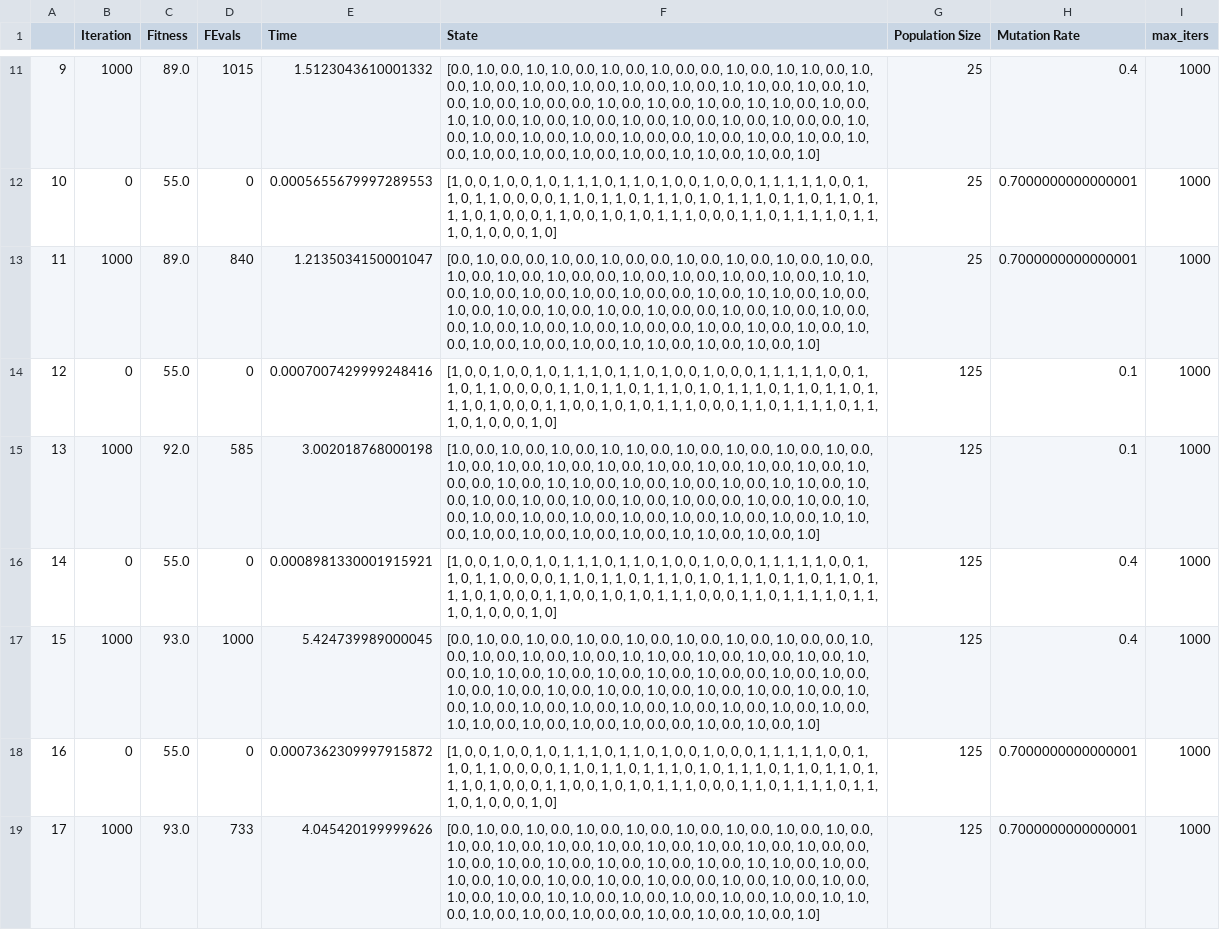
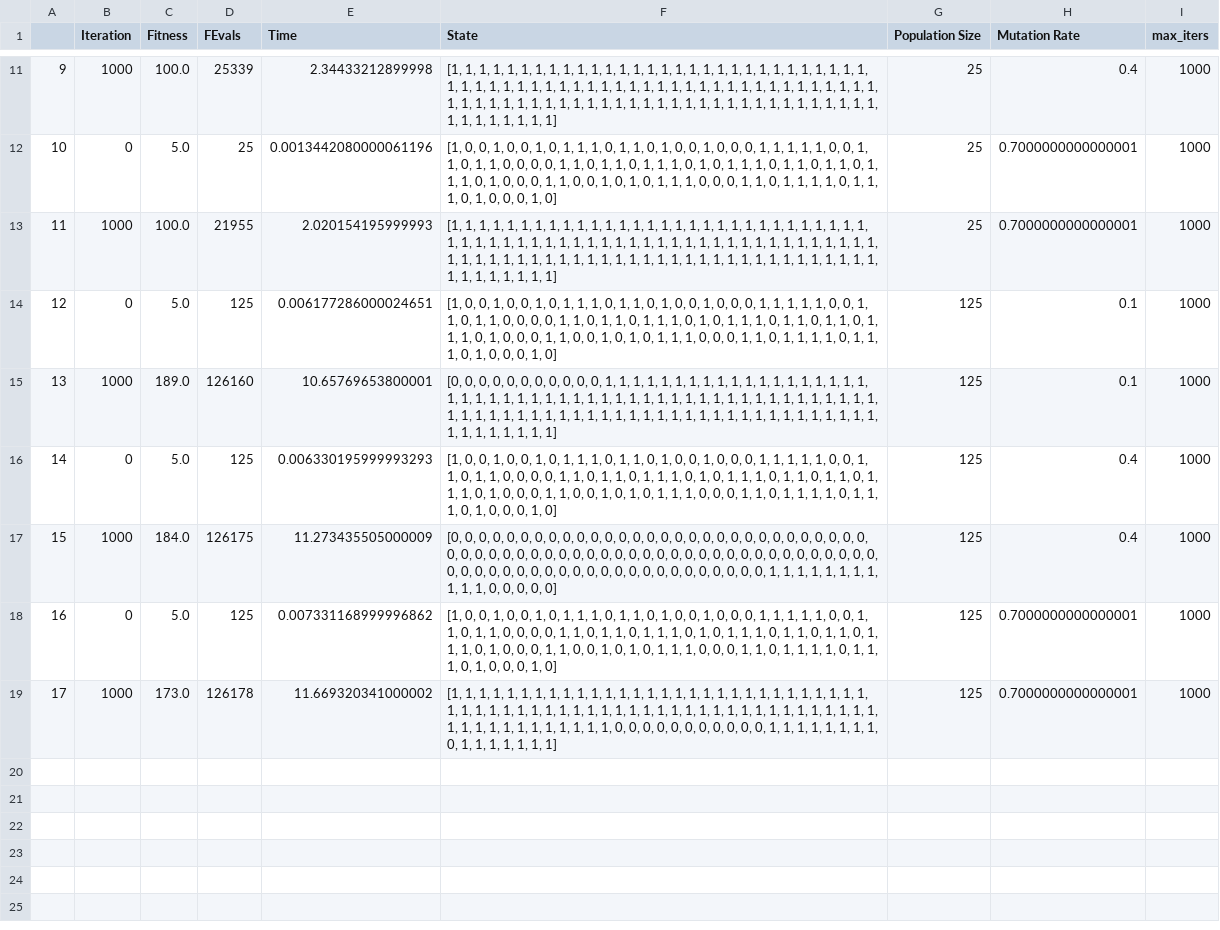
Before and after one commit to aishwaryaprabhat/CS7641-Machine-Learning, a CSV file: random_optimization/results/ga_ff/ga__ga_ff__run_stats_df.csv, drawn as a sheet; only a part is shown, gaps mark what is left out; the diff covers the shown part only; the diff names each change by its address in the sheet, - before the commit and + after, or states it on an @@ line.

```diff
--- a/random_optimization/results/ga_ff/ga__ga_ff__run_stats_df.csv
+++ b/random_optimization/results/ga_ff/ga__ga_ff__run_stats_df.csv
-C11 (Fitness): 89.0
+C11 (Fitness): 100.0
-D11 (FEvals): 1015
+D11 (FEvals): 25339
-E11 (Time): 1.5123043610001332
+E11 (Time): 2.34433212899998
-F11 (State): [0.0, 1.0, 0.0, 1.0, 1.0, 0.0, 1.0, 0.0, 1.0, 0.0, 0.0, 1.0, 0.0, 1.0, 1.0, 0.0, 1.0, 0.0, 1.0, 0.0, 1.0, 0.0, 1.0, 0.0, 1.0, 0.0, 1.0, 0.0, 1.0, 1.0, 0.0, 1.0, 0.0, 1.0, 0.0, 1.0, 0.0, 1.0, 0.0, 0.0, 1.0, 0.0, 1.0, 0.0, 1.0, 0.0, 1.0, 1.0, 0.0, 1.0, 0.0, 1.0, 1.0, 0.0, 1.0, 0.0, 1.0, 0.0, 1.0, 0.0, 1.0, 0.0, 1.0, 0.0, 1.0, 0.0, 0.0, 1.0, 0.0, 1.0, 0.0, 1.0, 0.0, 1.0, 0.0, 1.0, 0.0, 0.0, 1.0, 0.0, 1.0, 0.0, 1.0, 0.0, 1.0, 0.0, 1.0, 0.0, 1.0, 0.0, 1.0, 0.0, 1.0, 0.0, 1.0, 1.0, 0.0, 1.0, 0.0, 1.0]
+F11 (State): [1, 1, 1, 1, 1, 1, 1, 1, 1, 1, 1, 1, 1, 1, 1, 1, 1, 1, 1, 1, 1, 1, 1, 1, 1, 1, 1, 1, 1, 1, 1, 1, 1, 1, 1, 1, 1, 1, 1, 1, 1, 1, 1, 1, 1, 1, 1, 1, 1, 1, 1, 1, 1, 1, 1, 1, 1, 1, 1, 1, 1, 1, 1, 1, 1, 1, 1, 1, 1, 1, 1, 1, 1, 1, 1, 1, 1, 1, 1, 1, 1, 1, 1, 1, 1, 1, 1, 1, 1, 1, 1, 1, 1, 1, 1, 1, 1, 1, 1, 1]
-C12 (Fitness): 55.0
+C12 (Fitness): 5.0
-D12 (FEvals): 0
+D12 (FEvals): 25
-E12 (Time): 0.0005655679997289553
+E12 (Time): 0.0013442080000061196
-C13 (Fitness): 89.0
+C13 (Fitness): 100.0
-D13 (FEvals): 840
+D13 (FEvals): 21955
-E13 (Time): 1.2135034150001047
+E13 (Time): 2.020154195999993
-F13 (State): [0.0, 1.0, 0.0, 0.0, 1.0, 0.0, 1.0, 0.0, 0.0, 1.0, 0.0, 1.0, 0.0, 1.0, 0.0, 1.0, 0.0, 1.0, 0.0, 1.0, 0.0, 1.0, 0.0, 0.0, 1.0, 0.0, 1.0, 0.0, 1.0, 0.0, 1.0, 0.0, 1.0, 1.0, 0.0, 1.0, 0.0, 1.0, 0.0, 1.0, 0.0, 1.0, 0.0, 0.0, 1.0, 0.0, 1.0, 1.0, 0.0, 1.0, 0.0, 1.0, 0.0, 1.0, 0.0, 1.0, 0.0, 1.0, 0.0, 1.0, 0.0, 0.0, 1.0, 0.0, 1.0, 0.0, 1.0, 0.0, 0.0, 1.0, 0.0, 1.0, 0.0, 1.0, 0.0, 1.0, 0.0, 0.0, 1.0, 0.0, 1.0, 0.0, 1.0, 0.0, 1.0, 0.0, 1.0, 0.0, 1.0, 0.0, 1.0, 0.0, 1.0, 1.0, 0.0, 1.0, 0.0, 1.0, 0.0, 1.0]
+F13 (State): [1, 1, 1, 1, 1, 1, 1, 1, 1, 1, 1, 1, 1, 1, 1, 1, 1, 1, 1, 1, 1, 1, 1, 1, 1, 1, 1, 1, 1, 1, 1, 1, 1, 1, 1, 1, 1, 1, 1, 1, 1, 1, 1, 1, 1, 1, 1, 1, 1, 1, 1, 1, 1, 1, 1, 1, 1, 1, 1, 1, 1, 1, 1, 1, 1, 1, 1, 1, 1, 1, 1, 1, 1, 1, 1, 1, 1, 1, 1, 1, 1, 1, 1, 1, 1, 1, 1, 1, 1, 1, 1, 1, 1, 1, 1, 1, 1, 1, 1, 1]
-C14 (Fitness): 55.0
+C14 (Fitness): 5.0
-D14 (FEvals): 0
+D14 (FEvals): 125
-E14 (Time): 0.0007007429999248416
+E14 (Time): 0.006177286000024651
-C15 (Fitness): 92.0
+C15 (Fitness): 189.0
-D15 (FEvals): 585
+D15 (FEvals): 126160
-E15 (Time): 3.002018768000198
+E15 (Time): 10.65769653800001
-F15 (State): [1.0, 0.0, 1.0, 0.0, 1.0, 0.0, 1.0, 1.0, 0.0, 1.0, 0.0, 1.0, 0.0, 1.0, 0.0, 1.0, 0.0, 1.0, 0.0, 1.0, 0.0, 1.0, 0.0, 1.0, 0.0, 1.0, 0.0, 1.0, 0.0, 1.0, 0.0, 1.0, 0.0, 1.0, 0.0, 0.0, 1.0, 0.0, 1.0, 1.0, 0.0, 1.0, 0.0, 1.0, 0.0, 1.0, 0.0, 1.0, 1.0, 0.0, 1.0, 0.0, 1.0, 0.0, 1.0, 0.0, 1.0, 0.0, 1.0, 0.0, 1.0, 0.0, 0.0, 1.0, 0.0, 1.0, 0.0, 1.0, 0.0, 1.0, 0.0, 1.0, 0.0, 1.0, 0.0, 1.0, 0.0, 1.0, 0.0, 1.0, 0.0, 1.0, 0.0, 1.0, 1.0, 0.0, 1.0, 0.0, 1.0, 0.0, 1.0, 0.0, 1.0, 0.0, 1.0, 1.0, 0.0, 1.0, 0.0, 1.0]
+F15 (State): [0, 0, 0, 0, 0, 0, 0, 0, 0, 0, 0, 1, 1, 1, 1, 1, 1, 1, 1, 1, 1, 1, 1, 1, 1, 1, 1, 1, 1, 1, 1, 1, 1, 1, 1, 1, 1, 1, 1, 1, 1, 1, 1, 1, 1, 1, 1, 1, 1, 1, 1, 1, 1, 1, 1, 1, 1, 1, 1, 1, 1, 1, 1, 1, 1, 1, 1, 1, 1, 1, 1, 1, 1, 1, 1, 1, 1, 1, 1, 1, 1, 1, 1, 1, 1, 1, 1, 1, 1, 1, 1, 1, 1, 1, 1, 1, 1, 1, 1, 1]
-C16 (Fitness): 55.0
+C16 (Fitness): 5.0
-D16 (FEvals): 0
+D16 (FEvals): 125
-E16 (Time): 0.0008981330001915921
+E16 (Time): 0.006330195999993293
-C17 (Fitness): 93.0
+C17 (Fitness): 184.0
-D17 (FEvals): 1000
+D17 (FEvals): 126175
-E17 (Time): 5.424739989000045
+E17 (Time): 11.273435505000009
-F17 (State): [0.0, 1.0, 0.0, 1.0, 0.0, 1.0, 0.0, 1.0, 0.0, 1.0, 0.0, 1.0, 0.0, 1.0, 0.0, 0.0, 1.0, 0.0, 1.0, 0.0, 1.0, 0.0, 1.0, 0.0, 1.0, 1.0, 0.0, 1.0, 0.0, 1.0, 0.0, 1.0, 0.0, 1.0, 0.0, 1.0, 1.0, 0.0, 1.0, 0.0, 1.0, 0.0, 1.0, 0.0, 1.0, 0.0, 0.0, 1.0, 0.0, 1.0, 0.0, 1.0, 0.0, 1.0, 0.0, 1.0, 0.0, 1.0, 0.0, 1.0, 0.0, 1.0, 0.0, 1.0, 0.0, 1.0, 0.0, 1.0, 0.0, 1.0, 0.0, 1.0, 0.0, 1.0, 0.0, 1.0, 0.0, 1.0, 0.0, 1.0, 0.0, 1.0, 0.0, 1.0, 0.0, 1.0, 1.0, 0.0, 1.0, 0.0, 1.0, 0.0, 1.0, 0.0, 0.0, 1.0, 0.0, 1.0, 0.0, 1.0]
+F17 (State): [0, 0, 0, 0, 0, 0, 0, 0, 0, 0, 0, 0, 0, 0, 0, 0, 0, 0, 0, 0, 0, 0, 0, 0, 0, 0, 0, 0, 0, 0, 0, 0, 0, 0, 0, 0, 0, 0, 0, 0, 0, 0, 0, 0, 0, 0, 0, 0, 0, 0, 0, 0, 0, 0, 0, 0, 0, 0, 0, 0, 0, 0, 0, 0, 0, 0, 0, 0, 0, 0, 0, 0, 0, 0, 0, 0, 0, 0, 0, 0, 0, 0, 0, 0, 1, 1, 1, 1, 1, 1, 1, 1, 1, 1, 1, 0, 0, 0, 0, 0]
-C18 (Fitness): 55.0
+C18 (Fitness): 5.0
-D18 (FEvals): 0
+D18 (FEvals): 125
-E18 (Time): 0.0007362309997915872
+E18 (Time): 0.007331168999996862
-C19 (Fitness): 93.0
+C19 (Fitness): 173.0
-D19 (FEvals): 733
+D19 (FEvals): 126178
-E19 (Time): 4.045420199999626
+E19 (Time): 11.669320341000002
-F19 (State): [0.0, 1.0, 0.0, 1.0, 0.0, 1.0, 0.0, 1.0, 0.0, 1.0, 0.0, 1.0, 0.0, 1.0, 0.0, 1.0, 0.0, 1.0, 0.0, 1.0, 0.0, 1.0, 0.0, 1.0, 0.0, 1.0, 0.0, 1.0, 0.0, 1.0, 0.0, 1.0, 0.0, 0.0, 1.0, 0.0, 1.0, 0.0, 1.0, 0.0, 1.0, 0.0, 1.0, 0.0, 1.0, 0.0, 1.0, 1.0, 0.0, 1.0, 0.0, 1.0, 0.0, 1.0, 0.0, 1.0, 0.0, 1.0, 0.0, 1.0, 0.0, 0.0, 1.0, 0.0, 1.0, 0.0, 1.0, 0.0, 1.0, 0.0, 1.0, 0.0, 1.0, 1.0, 0.0, 1.0, 0.0, 1.0, 0.0, 1.0, 0.0, 1.0, 0.0, 1.0, 1.0, 0.0, 1.0, 0.0, 1.0, 0.0, 1.0, 0.0, 0.0, 1.0, 0.0, 1.0, 0.0, 1.0, 0.0, 1.0]
+F19 (State): [1, 1, 1, 1, 1, 1, 1, 1, 1, 1, 1, 1, 1, 1, 1, 1, 1, 1, 1, 1, 1, 1, 1, 1, 1, 1, 1, 1, 1, 1, 1, 1, 1, 1, 1, 1, 1, 1, 1, 1, 1, 1, 1, 1, 1, 1, 1, 1, 1, 1, 1, 1, 1, 1, 1, 1, 1, 1, 1, 1, 1, 1, 1, 1, 1, 1, 1, 1, 1, 1, 1, 1, 1, 0, 0, 0, 0, 0, 0, 0, 0, 0, 0, 0, 1, 1, 1, 1, 1, 1, 1, 1, 0, 1, 1, 1, 1, 1, 1, 1]
```
Also changed, not shown: 31 edited cells elsewhere in this file, random_optimization/results/ga_ff_size/ga__ga_ff_size__run_stats_df.csv, random_optimization/results/mimic_ff/mimic__mimic_ff__run_stats_df.csv, 33 other files.
